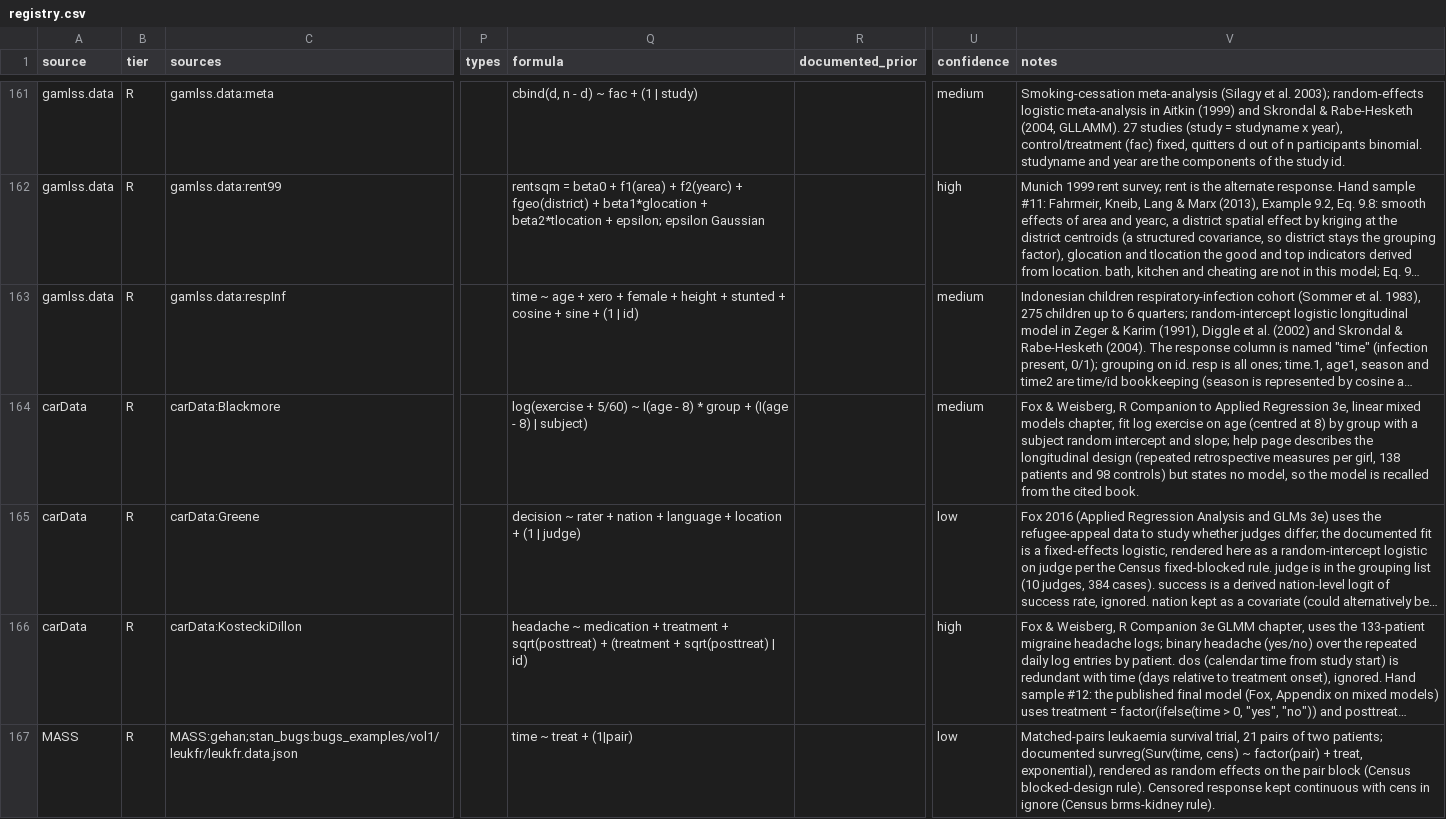
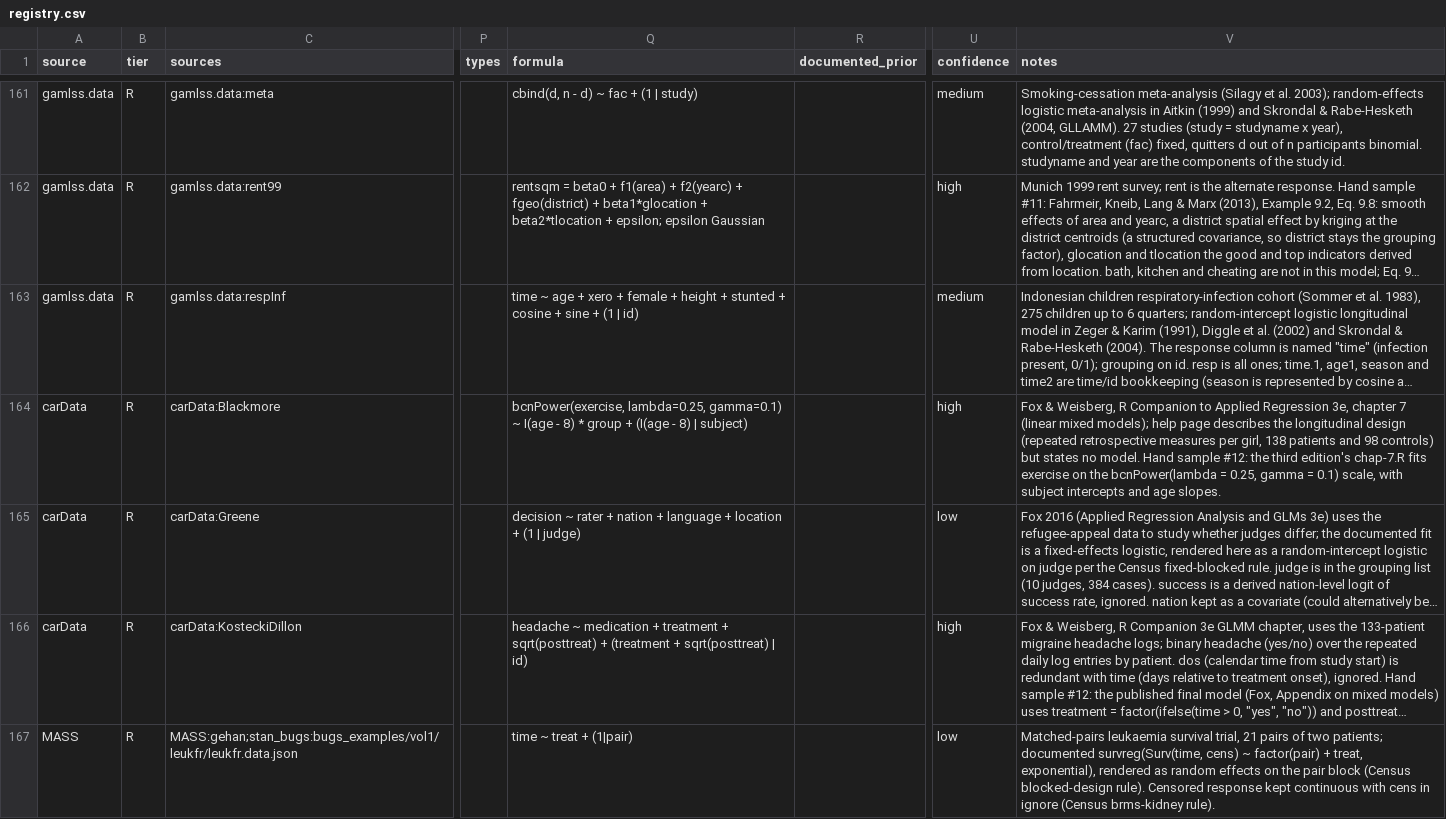
Before and after one commit to adkipnis/mixedbench, a CSV file: registry/registry.csv, drawn as a sheet; only a part is shown, gaps mark what is left out; long unchanged cells end in …; the diff covers the shown part only; the diff names each change by its address in the sheet, - before the commit and + after, or states it on an @@ line.

Commit message:
Registry: the hand sample's batch 4 merged, 714 rows (#12)

```diff
--- a/registry/registry.csv
+++ b/registry/registry.csv
-Q164 (formula): log(exercise + 5/60) ~ I(age…
+Q164 (formula): bcnPower(exercise, lambda=0.25, gamma=0.1) ~ I(age…
-U164 (confidence): medium
+U164 (confidence): high
-V164 (notes): …Regression 3e, linear mixed models chapter, fit log exercise on age (centred at 8) by group with a subject random intercept and slope; help page describes the longitudinal design (repeated retrospective measures per girl, 138 patients and 98 controls) but states no model, so the model is recalled from the cited book.
+V164 (notes): …Regression 3e, chapter 7 (linear mixed models); help page describes the longitudinal design (repeated retrospective measures per girl, 138 patients and 98 controls) but states no model. Hand sample #12: the third edition's chap-7.R fits exercise on the bcnPower(lambda = 0.25, gamma = 0.1) scale, with subject intercepts and age slopes.
```
Also changed, not shown: 50 edited cells elsewhere in this file, registry/columns.csv, registry/dimensions.csv, 2 other files.
